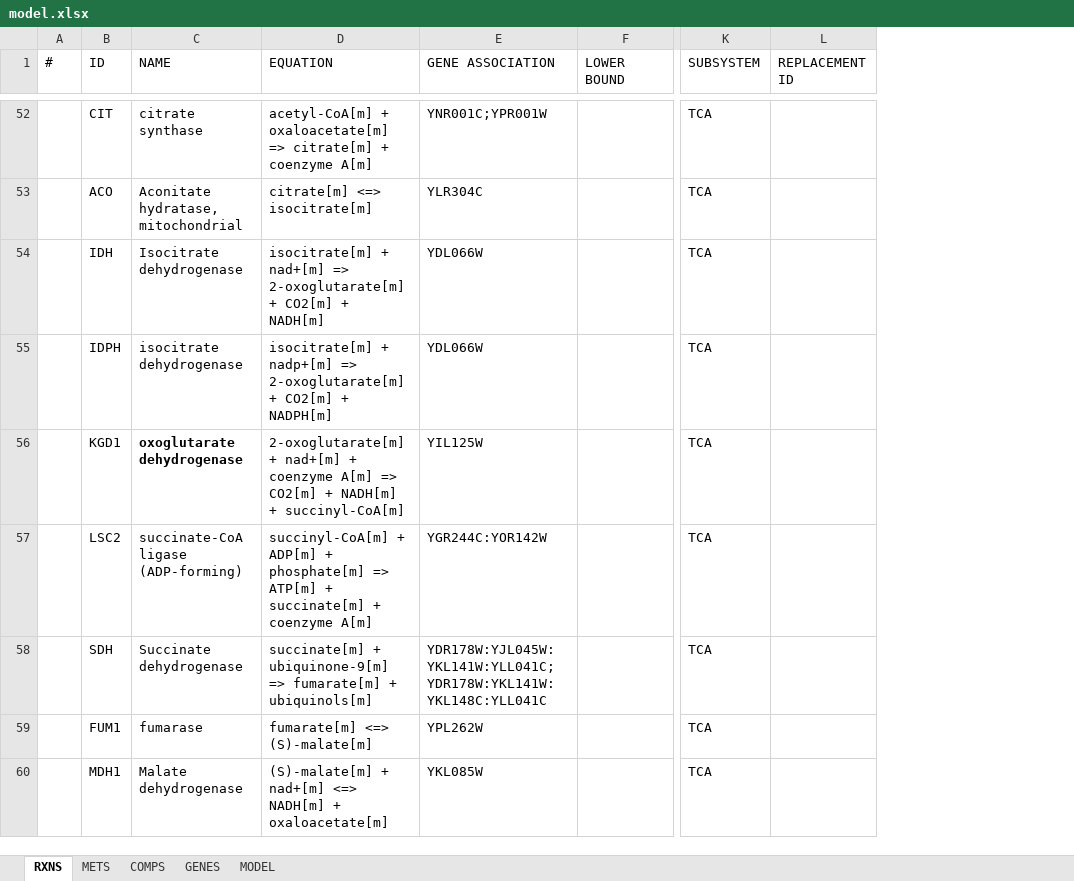
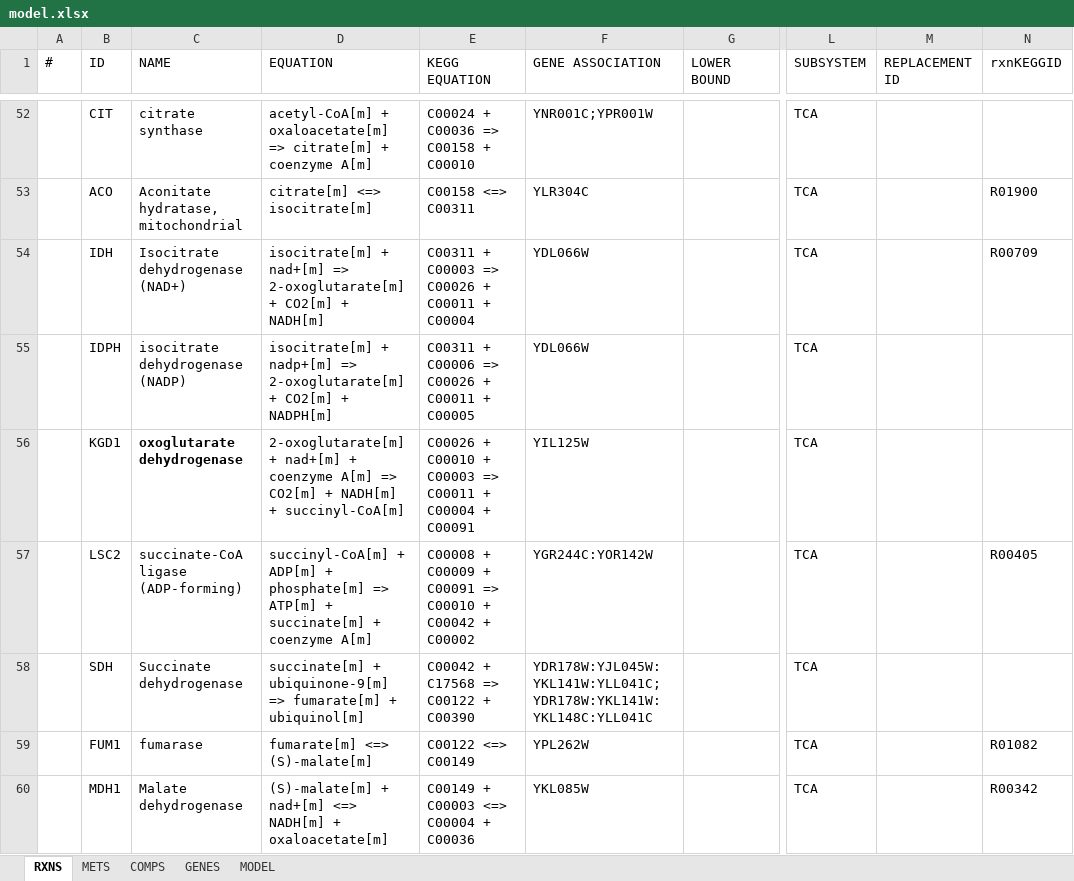
Before and after one commit to SysBioChalmers/ECM_yeast, an Excel workbook: Models/model.xlsx, sheet RXNS, drawn as a sheet; only a part is shown, gaps mark what is left out; values as stored, in another font and other column widths than the file's, no borders; the diff covers the shown part only; the diff names each change by its address in the sheet, - before the commit and + after, or states it on an @@ line.

Commit message:
feat: Added KEGG IDs for rxns and compounds

```diff
--- a/Models/model.xlsx (sheet RXNS)
+++ b/Models/model.xlsx (sheet RXNS)
+column E (KEGG EQUATION), rows 52-60: C00024 + C00036 => C00158 + C00010 | C00158 <=> C00311 | C00311 + C00003 => C00026 + C00011 + C00004 | C00311 + C00006 => C00026 + C00011 + C00005 | C00026 + C00010 + C00003 => C00011 + C00004 + C00091 | C00008 + C00009 + C00091 => C00010 + C00042 + C00002 | C00042 + C17568 => C00122 + C00390 | C00122 <=> C00149 | C00149 + C00003 <=> C00004 + C00036
+column N (rxnKEGGID), rows 53-60: R01900 | R00709 |  |  | R00405 |  | R01082 | R00342
-C54 (NAME): Isocitrate dehydrogenase
+C54 (NAME): Isocitrate dehydrogenase (NAD+)
-C55 (NAME): isocitrate dehydrogenase
+C55 (NAME): isocitrate dehydrogenase (NADP)
-D58 (EQUATION): …fumarate[m] + ubiquinols[m]
+D58 (EQUATION): …fumarate[m] + ubiquinol[m]
```
Also changed, not shown: 15 edited cells elsewhere in this sheet, sheet METS, 1 other file.
